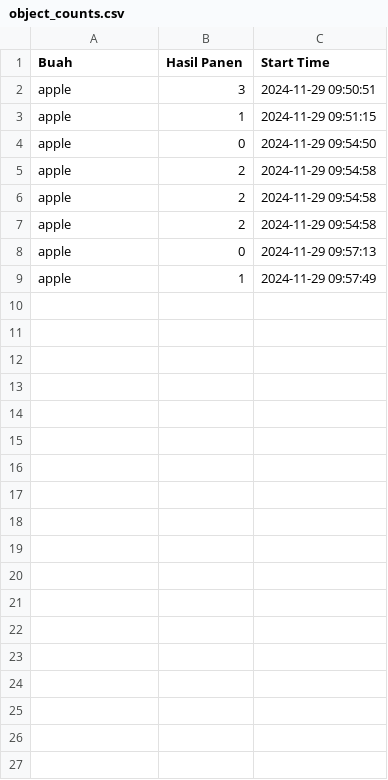
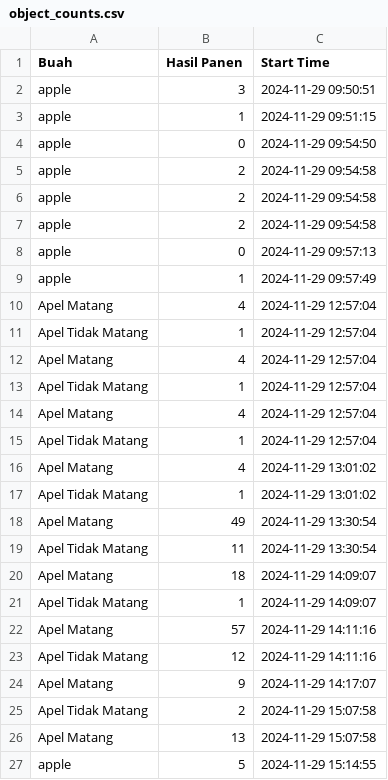
Before and after one commit to ZulfanAlfarra/viskom, a CSV file: object_counts.csv, drawn as a sheet.

```diff
--- a/object_counts.csv
+++ b/object_counts.csv
@@ -9 +9,19 @@ apple,0,2024-11-29 09:57:13
 apple,1,2024-11-29 09:57:49
+Apel Matang,4,2024-11-29 12:57:04
+Apel Tidak Matang,1,2024-11-29 12:57:04
+Apel Matang,4,2024-11-29 12:57:04
+Apel Tidak Matang,1,2024-11-29 12:57:04
+Apel Matang,4,2024-11-29 12:57:04
+Apel Tidak Matang,1,2024-11-29 12:57:04
+Apel Matang,4,2024-11-29 13:01:02
+Apel Tidak Matang,1,2024-11-29 13:01:02
+Apel Matang,49,2024-11-29 13:30:54
+Apel Tidak Matang,11,2024-11-29 13:30:54
+Apel Matang,18,2024-11-29 14:09:07
+Apel Tidak Matang,1,2024-11-29 14:09:07
+Apel Matang,57,2024-11-29 14:11:16
+Apel Tidak Matang,12,2024-11-29 14:11:16
+Apel Matang,9,2024-11-29 14:17:07
+Apel Tidak Matang,2,2024-11-29 15:07:58
+Apel Matang,13,2024-11-29 15:07:58
+apple,5,2024-11-29 15:14:55
```
Also changed, not shown: 7 other files.
